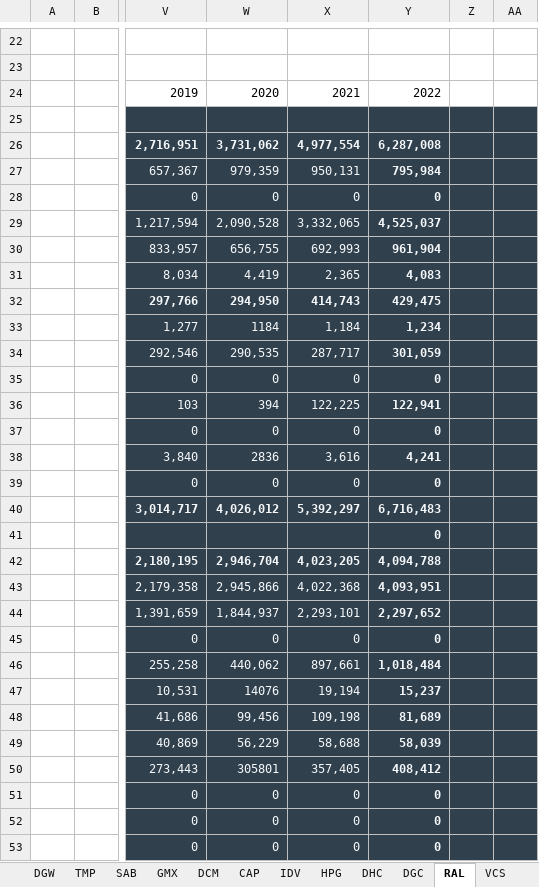
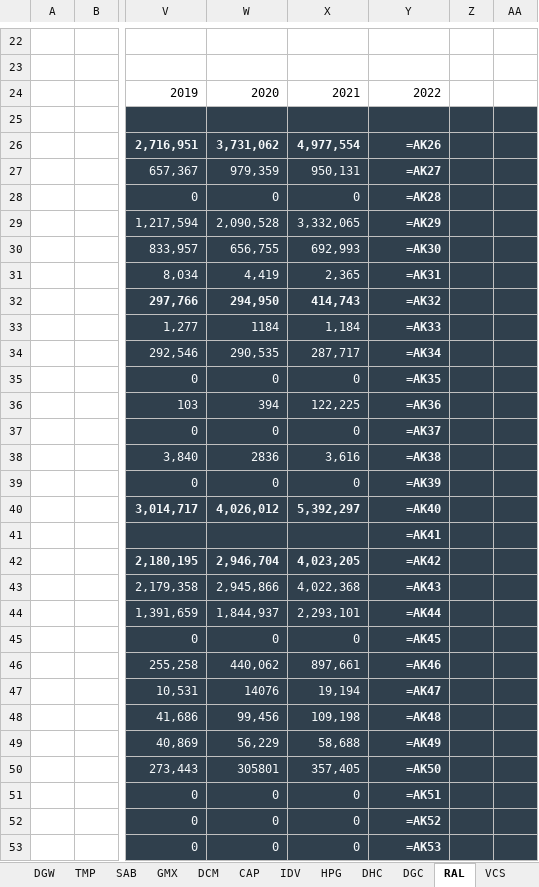
Before and after one commit to kidze/vnstock, an Excel workbook: stock-valuation-2023.xlsx, sheet RAL, drawn as a sheet; only a part is shown, gaps mark what is left out; values as stored, in another font and other column widths than the file's, no borders; formulas without a stored value are shown as written; conditional formats not drawn; the diff covers the shown part only; the diff names each change by its address in the sheet, - before the commit and + after, or states it on an @@ line.

```diff
--- a/stock-valuation-2023.xlsx (sheet RAL)
+++ b/stock-valuation-2023.xlsx (sheet RAL)
-Y26: 6,287,008
+Y26: =AK26
-Y27: 795,984
+Y27: =AK27
-Y28: 0
+Y28: =AK28
-Y29: 4,525,037
+Y29: =AK29
-Y30: 961,904
+Y30: =AK30
-Y31: 4,083
+Y31: =AK31
-Y32: 429,475
+Y32: =AK32
-Y33: 1,234
+Y33: =AK33
-Y34: 301,059
+Y34: =AK34
-Y35: 0
+Y35: =AK35
-Y36: 122,941
+Y36: =AK36
-Y37: 0
+Y37: =AK37
-Y38: 4,241
+Y38: =AK38
-Y39: 0
+Y39: =AK39
-Y40: 6,716,483
+Y40: =AK40
-Y41: 0
+Y41: =AK41
-Y42: 4,094,788
+Y42: =AK42
-Y43: 4,093,951
+Y43: =AK43
-Y44: 2,297,652
+Y44: =AK44
-Y45: 0
+Y45: =AK45
-Y46: 1,018,484
+Y46: =AK46
-Y47: 15,237
+Y47: =AK47
-Y48: 81,689
+Y48: =AK48
-Y49: 58,039
+Y49: =AK49
-Y50: 408,412
+Y50: =AK50
-Y51: 0
+Y51: =AK51
-Y52: 0
+Y52: =AK52
-Y53: 0
+Y53: =AK53
```
Also changed, not shown: 8 added rows, 8 removed rows, 102 edited cells and cell formats elsewhere in this sheet, sheet DRL, sheet TMP, sheet Thi truong VN, sheet HPG, sheet GMX, sheet SAB, 18 more sheets, charts or pictures, 3 other files.
